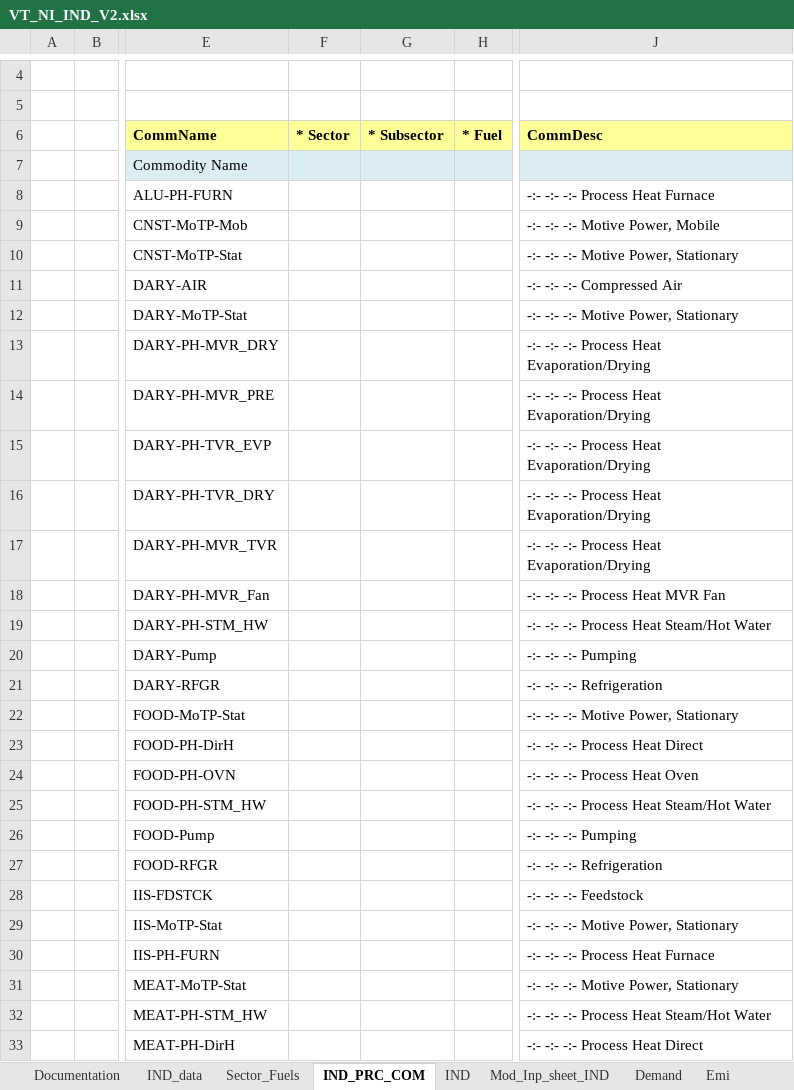
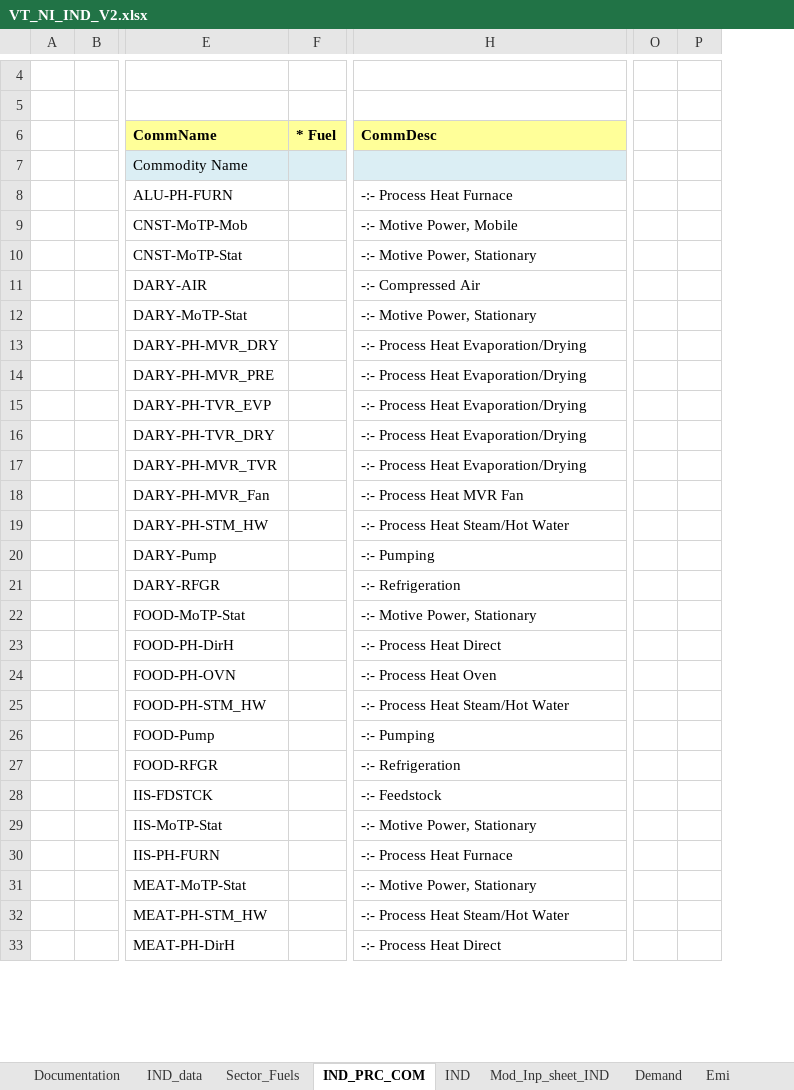
Before and after one commit to EECA-NZ/TIMES-NZ-Model-Files, an Excel workbook: TIMES-NZ/VT_NI_IND_V2.xlsx, sheet IND_PRC_COM, drawn as a sheet; only a part is shown, gaps mark what is left out; values as stored, in another font and other column widths than the file's, no borders; removed rows and columns are numbered as before the commit, all else as after; the diff covers the shown part only; the diff names each change by its address in the sheet, - before the commit and + after, or states it on an @@ line.

```diff
--- a/TIMES-NZ/VT_NI_IND_V2.xlsx (sheet IND_PRC_COM)
+++ b/TIMES-NZ/VT_NI_IND_V2.xlsx (sheet IND_PRC_COM)
-column F (* Sector), empty
-column G (* Subsector), empty
+column O, empty
+column P, empty
-H8 (CommDesc): -:- -:- -:- Process Heat Furnace
+H8 (CommDesc): -:- Process Heat Furnace
-H9 (CommDesc): -:- -:- -:- Motive Power, Mobile
+H9 (CommDesc): -:- Motive Power, Mobile
-H10 (CommDesc): -:- -:- -:- Motive Power, Stationary
+H10 (CommDesc): -:- Motive Power, Stationary
-H11 (CommDesc): -:- -:- -:- Compressed Air
+H11 (CommDesc): -:- Compressed Air
-H12 (CommDesc): -:- -:- -:- Motive Power, Stationary
+H12 (CommDesc): -:- Motive Power, Stationary
-H13:H17 (CommDesc): -:- -:- -:- Process Heat Evaporation/Drying
+H13:H17 (CommDesc): -:- Process Heat Evaporation/Drying
-H18 (CommDesc): -:- -:- -:- Process Heat MVR Fan
+H18 (CommDesc): -:- Process Heat MVR Fan
-H19 (CommDesc): -:- -:- -:- Process Heat Steam/Hot Water
+H19 (CommDesc): -:- Process Heat Steam/Hot Water
-H20 (CommDesc): -:- -:- -:- Pumping
+H20 (CommDesc): -:- Pumping
-H21 (CommDesc): -:- -:- -:- Refrigeration
+H21 (CommDesc): -:- Refrigeration
-H22 (CommDesc): -:- -:- -:- Motive Power, Stationary
+H22 (CommDesc): -:- Motive Power, Stationary
-H23 (CommDesc): -:- -:- -:- Process Heat Direct
+H23 (CommDesc): -:- Process Heat Direct
-H24 (CommDesc): -:- -:- -:- Process Heat Oven
+H24 (CommDesc): -:- Process Heat Oven
-H25 (CommDesc): -:- -:- -:- Process Heat Steam/Hot Water
+H25 (CommDesc): -:- Process Heat Steam/Hot Water
-H26 (CommDesc): -:- -:- -:- Pumping
+H26 (CommDesc): -:- Pumping
-H27 (CommDesc): -:- -:- -:- Refrigeration
+H27 (CommDesc): -:- Refrigeration
-H28 (CommDesc): -:- -:- -:- Feedstock
+H28 (CommDesc): -:- Feedstock
-H29 (CommDesc): -:- -:- -:- Motive Power, Stationary
+H29 (CommDesc): -:- Motive Power, Stationary
-H30 (CommDesc): -:- -:- -:- Process Heat Furnace
+H30 (CommDesc): -:- Process Heat Furnace
-H31 (CommDesc): -:- -:- -:- Motive Power, Stationary
+H31 (CommDesc): -:- Motive Power, Stationary
-H32 (CommDesc): -:- -:- -:- Process Heat Steam/Hot Water
+H32 (CommDesc): -:- Process Heat Steam/Hot Water
-H33 (CommDesc): -:- -:- -:- Process Heat Direct
+H33 (CommDesc): -:- Process Heat Direct
```
Also changed, not shown: 46 edited cells and cell formats elsewhere in this sheet, sheet Sector_Fuels, formulas that keep their value, TIMES-NZ/VT_NI_ELC_V4.xlsx, TIMES-NZ/VT_NI_OTH_V4.xlsx, 55 other files.
